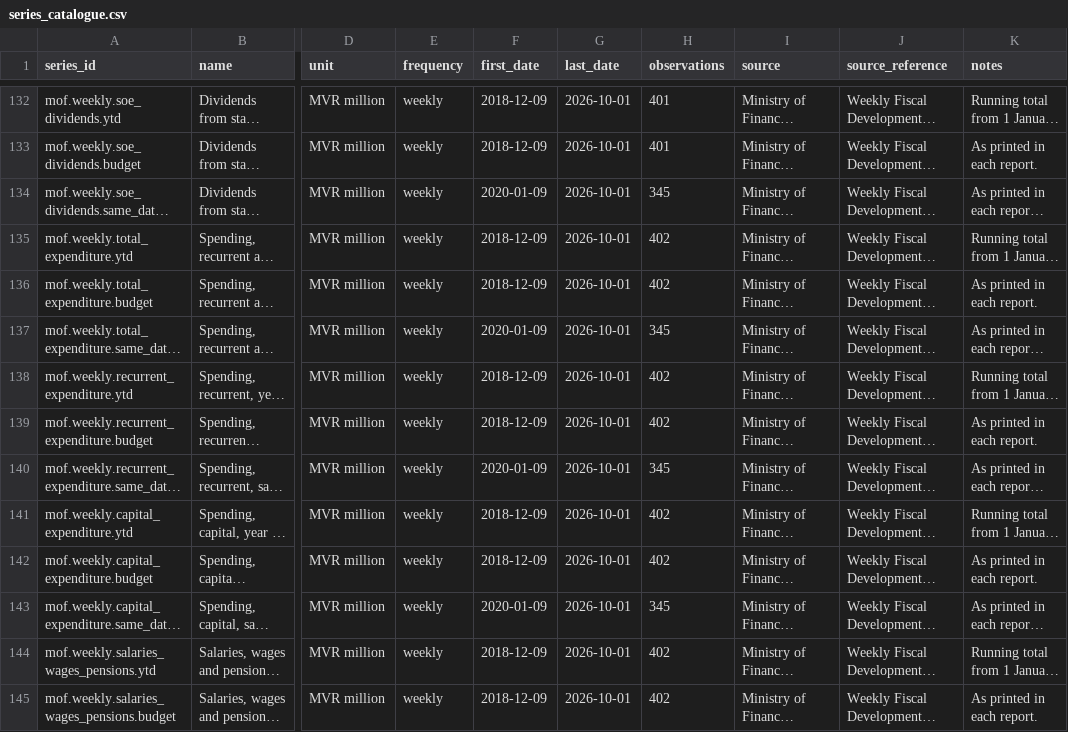
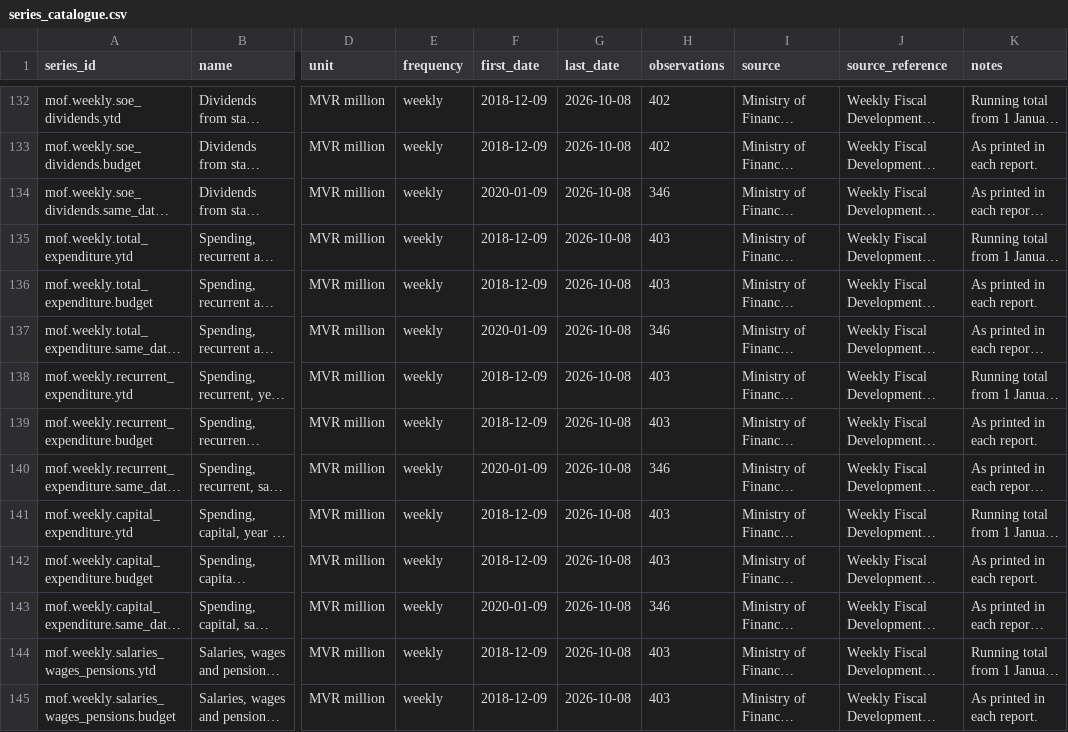
Before and after one commit to monumentmv/maldives-debt-clock, a CSV file: data/master/series_catalogue.csv, drawn as a sheet; only a part is shown, gaps mark what is left out; long unchanged cells end in …; the diff covers the shown part only; the diff names each change by its address in the sheet, - before the commit and + after, or states it on an @@ line.

```diff
--- a/data/master/series_catalogue.csv
+++ b/data/master/series_catalogue.csv
-G132:G145 (last_date): 2026-10-01
+G132:G145 (last_date): 2026-10-08
-H132:H133 (observations): 401
+H132:H133 (observations): 402
-H134 (observations): 345
+H134 (observations): 346
-H135:H136 (observations): 402
+H135:H136 (observations): 403
-H137 (observations): 345
+H137 (observations): 346
-H138:H139 (observations): 402
+H138:H139 (observations): 403
-H140 (observations): 345
+H140 (observations): 346
-H141:H142 (observations): 402
+H141:H142 (observations): 403
-H143 (observations): 345
+H143 (observations): 346
-H144:H145 (observations): 402
+H144:H145 (observations): 403
```
Also changed, not shown: 110 edited cells elsewhere in this file, data/wfd/processed.csv, data/wfd/wfd_headline.csv, 11 other files.
